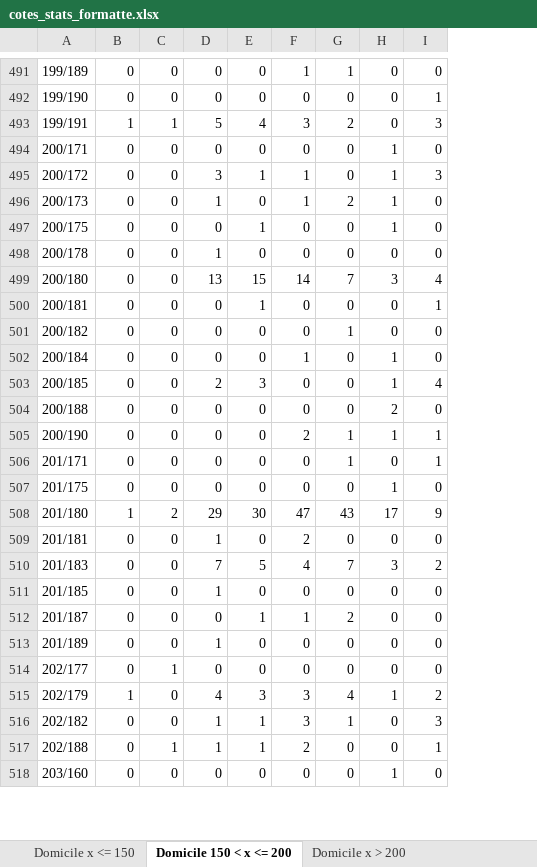
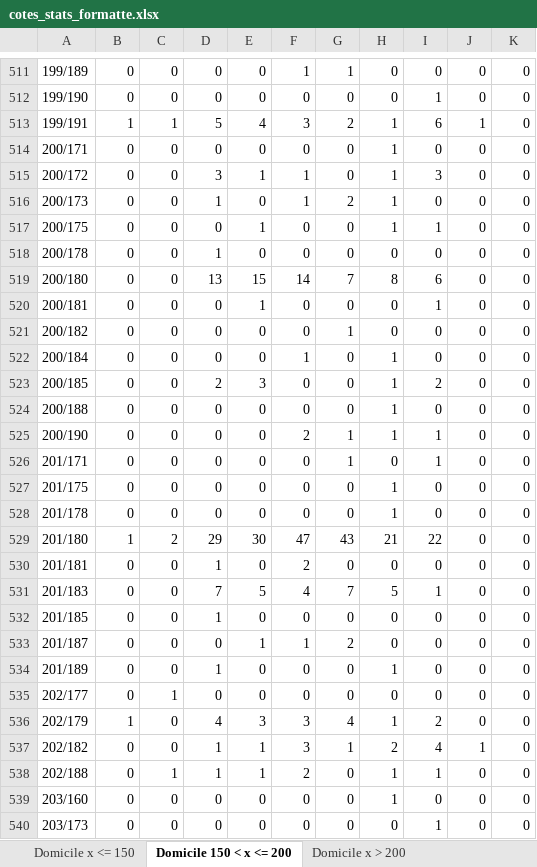
Before and after one commit to antema102/scrapping_aiscore, an Excel workbook: 1xBet/buts totaux stats/cotes_stats_formatte.xlsx, sheet Domicile 150 < x <= 200, drawn as a sheet; only a part is shown, gaps mark what is left out; values as stored, in another font and other column widths than the file's, no cell formats; addresses are those after the commit; the diff covers the shown part only; the diff names each change by its address in the sheet, - before the commit and + after, or states it on an @@ line.

```diff
--- a/1xBet/buts totaux stats/cotes_stats_formatte.xlsx (sheet Domicile 150 < x <= 200)
+++ b/1xBet/buts totaux stats/cotes_stats_formatte.xlsx (sheet Domicile 150 < x <= 200)
+column J, rows 511-527: 0 | 0 | 1 | 0 | 0 | 0 | 0 | 0 | 0 | 0 | 0 | 0 | 0 | 0 | 0 | 0 | 0; rows 529-539: 0 | 0 | 0 | 0 | 0 | 0 | 0 | 0 | 1 | 0 | 0
+column K, rows 511-527: all 0; rows 529-539: all 0
-H513: 0
+H513: 1
-I513: 3
+I513: 6
-I517: 0
+I517: 1
-H519: 3
+H519: 8
-I519: 4
+I519: 6
-I523: 4
+I523: 2
-H524: 2
+H524: 1
+row 528: 201/178 | 0 | 0 | 0 | 0 | 0 | 0 | 1 | 0 | 0 | 0
-H529: 17
+H529: 21
-I529: 9
+I529: 22
-H531: 3
+H531: 5
-I531: 2
+I531: 1
-H534: 0
+H534: 1
-H537: 0
+H537: 2
-I537: 3
+I537: 4
-H538: 0
+H538: 1
+row 540: 203/173 | 0 | 0 | 0 | 0 | 0 | 0 | 0 | 1 | 0 | 0
```
Also changed, not shown: 27 added rows, 3 removed rows and 210 edited cells elsewhere in this sheet, sheet Domicile x > 200, sheet Extérieur 150 < x <= 200, sheet Extérieur > 200, sheet Domicile x <= 150, sheet Extérieur x <= 150, cell formats, 2 other files.
